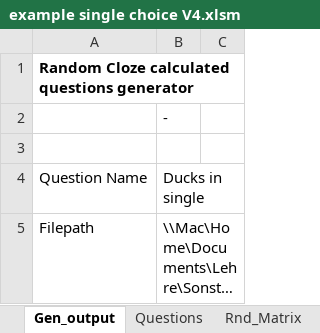
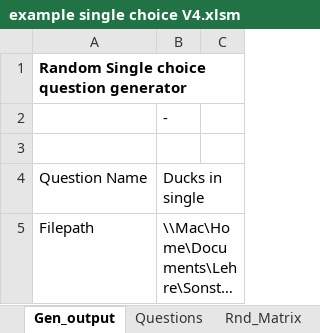
Before and after one commit to Joe-Bio/Moodle-Excel, an Excel workbook: example single choice V4.xlsm, sheet Gen_output, drawn as a sheet; only a part is shown; long unchanged cells end in …; values as stored, in another font and other column widths than the file's, no borders; charts and pictures not drawn; the diff names each change by its address in the sheet, - before the commit and + after, or states it on an @@ line.

```diff
--- a/example single choice V4.xlsm (sheet Gen_output)
+++ b/example single choice V4.xlsm (sheet Gen_output)
-A1: Random Cloze calculated questions generator
+A1: Random Single choice question generator
```
Also changed, not shown: charts or pictures, example Multiple Response V4.xlsm.
